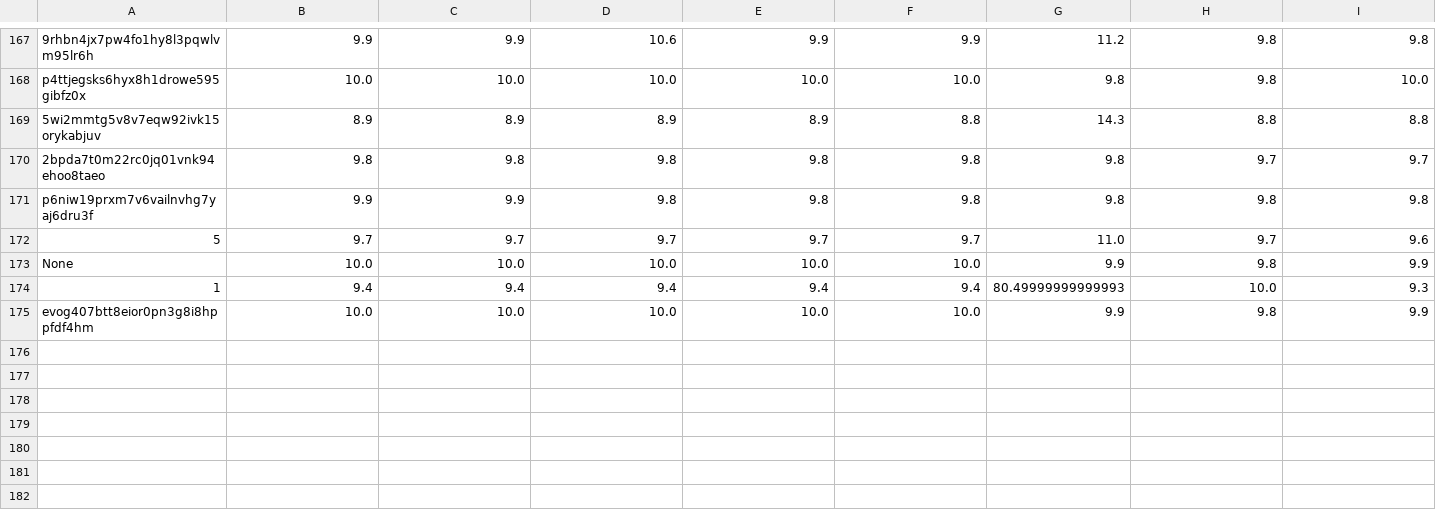
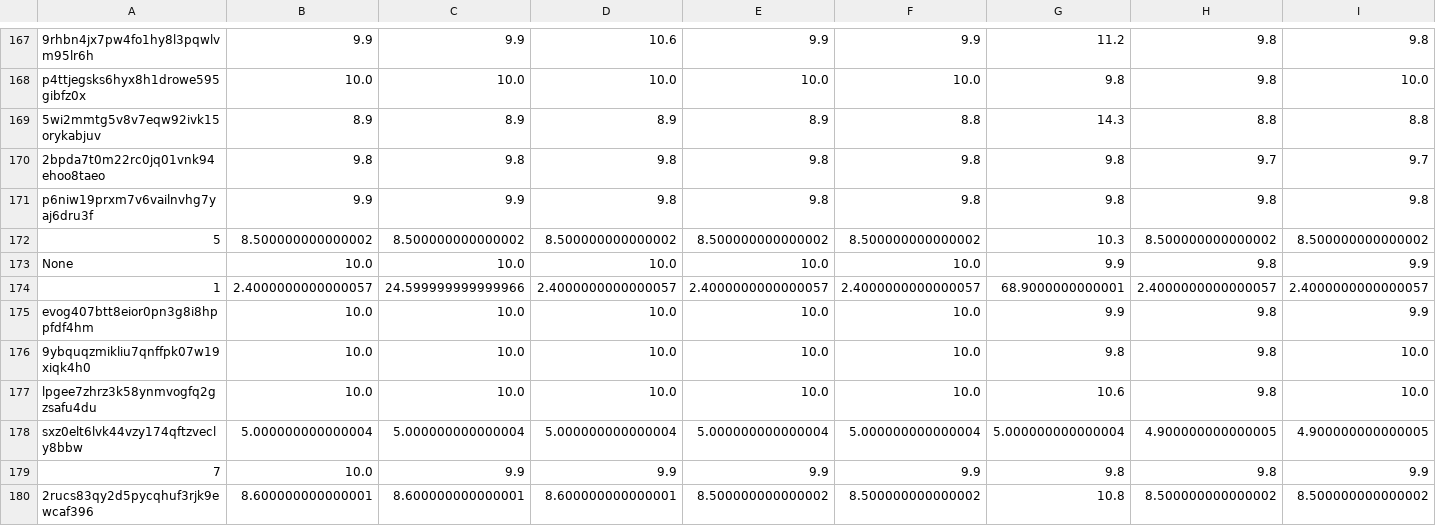
Before and after one commit to juliavictor/my-first-blog, a CSV file: categories.csv, drawn as a sheet; only a part is shown, gaps mark what is left out; rows hold the shown columns only; the diff covers the shown part only; the diff names each change by its address in the sheet, - before the commit and + after, or states it on an @@ line.

```diff
--- a/categories.csv
+++ b/categories.csv
-B172: 9.7
+B172: 8.500000000000002
-C172: 9.7
+C172: 8.500000000000002
-D172: 9.7
+D172: 8.500000000000002
-E172: 9.7
+E172: 8.500000000000002
-F172: 9.7
+F172: 8.500000000000002
-G172: 11.0
+G172: 10.3
-H172: 9.7
+H172: 8.500000000000002
-I172: 9.6
+I172: 8.500000000000002
-B174: 9.4
+B174: 2.4000000000000057
-C174: 9.4
+C174: 24.599999999999966
-D174: 9.4
+D174: 2.4000000000000057
-E174: 9.4
+E174: 2.4000000000000057
-F174: 9.4
+F174: 2.4000000000000057
-G174: 80.49999999999993
+G174: 68.9000000000001
-H174: 10.0
+H174: 2.4000000000000057
-I174: 9.3
+I174: 2.4000000000000057
+row 176: 9ybquqzmikliu7qnffpk07w19xiqk4h0 | 10.0 | 10.0 | 10.0 | 10.0 | 10.0 | 9.8 | 9.8 | 10.0
+row 177: lpgee7zhrz3k58ynmvogfq2gzsafu4du | 10.0 | 10.0 | 10.0 | 10.0 | 10.0 | 10.6 | 9.8 | 10.0
+row 178: sxz0elt6lvk44vzy174qftzvecly8bbw | 5.000000000000004 | 5.000000000000004 | 5.000000000000004 | 5.000000000000004 | 5.000000000000004 | 5.000000000000004 | 4.900000000000005 | 4.900000000000005
+row 179: 7 | 10.0 | 9.9 | 9.9 | 9.9 | 9.9 | 9.8 | 9.8 | 9.9
+row 180: 2rucs83qy2d5pycqhuf3rjk9ewcaf396 | 8.600000000000001 | 8.600000000000001 | 8.600000000000001 | 8.500000000000002 | 8.500000000000002 | 10.8 | 8.500000000000002 | 8.500000000000002
```
Also changed, not shown: 4 edited cells elsewhere in this file, polls.csv, recommend.csv, 5 other files.
